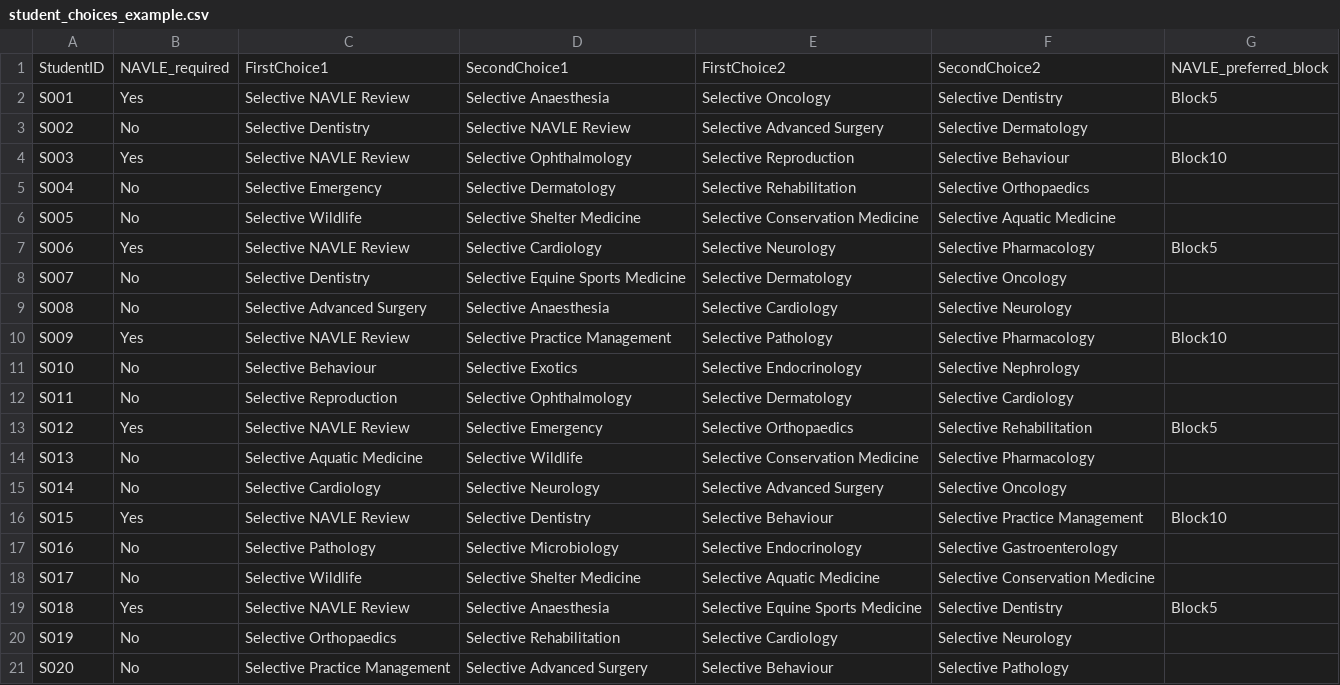
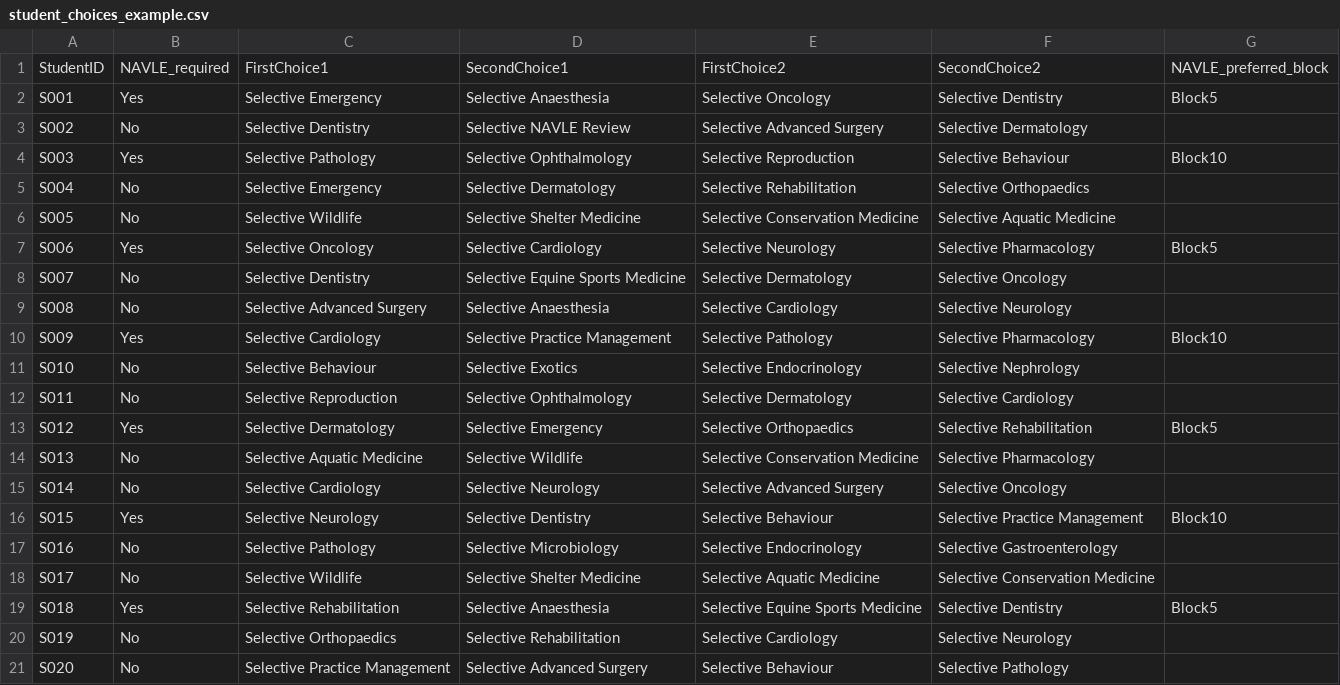
Before and after one commit to phammond76/vet-finalyear-timetabling, a CSV file: student_choices_example.csv, drawn as a sheet.

```diff
--- a/student_choices_example.csv
+++ b/student_choices_example.csv
@@ -1,20 +1,20 @@
 StudentID,NAVLE_required,FirstChoice1,SecondChoice1,FirstChoice2,SecondChoice2,NAVLE_preferred_block
-S001,Yes,Selective NAVLE Review,Selective Anaesthesia,Selective Oncology,Selective Dentistry,Block5
+S001,Yes,Selective Emergency,Selective Anaesthesia,Selective Oncology,Selective Dentistry,Block5
 S002,No,Selective Dentistry,Selective NAVLE Review,Selective Advanced Surgery,Selective Dermatology,
-S003,Yes,Selective NAVLE Review,Selective Ophthalmology,Selective Reproduction,Selective Behaviour,Block10
+S003,Yes,Selective Pathology,Selective Ophthalmology,Selective Reproduction,Selective Behaviour,Block10
 S004,No,Selective Emergency,Selective Dermatology,Selective Rehabilitation,Selective Orthopaedics,
 S005,No,Selective Wildlife,Selective Shelter Medicine,Selective Conservation Medicine,Selective Aquatic Medicine,
-S006,Yes,Selective NAVLE Review,Selective Cardiology,Selective Neurology,Selective Pharmacology,Block5
+S006,Yes,Selective Oncology,Selective Cardiology,Selective Neurology,Selective Pharmacology,Block5
 S007,No,Selective Dentistry,Selective Equine Sports Medicine,Selective Dermatology,Selective Oncology,
 S008,No,Selective Advanced Surgery,Selective Anaesthesia,Selective Cardiology,Selective Neurology,
-S009,Yes,Selective NAVLE Review,Selective Practice Management,Selective Pathology,Selective Pharmacology,Block10
+S009,Yes,Selective Cardiology,Selective Practice Management,Selective Pathology,Selective Pharmacology,Block10
 S010,No,Selective Behaviour,Selective Exotics,Selective Endocrinology,Selective Nephrology,
 S011,No,Selective Reproduction,Selective Ophthalmology,Selective Dermatology,Selective Cardiology,
-S012,Yes,Selective NAVLE Review,Selective Emergency,Selective Orthopaedics,Selective Rehabilitation,Block5
+S012,Yes,Selective Dermatology,Selective Emergency,Selective Orthopaedics,Selective Rehabilitation,Block5
 S013,No,Selective Aquatic Medicine,Selective Wildlife,Selective Conservation Medicine,Selective Pharmacology,
 S014,No,Selective Cardiology,Selective Neurology,Selective Advanced Surgery,Selective Oncology,
-S015,Yes,Selective NAVLE Review,Selective Dentistry,Selective Behaviour,Selective Practice Management,Block10
+S015,Yes,Selective Neurology,Selective Dentistry,Selective Behaviour,Selective Practice Management,Block10
 S016,No,Selective Pathology,Selective Microbiology,Selective Endocrinology,Selective Gastroenterology,
 S017,No,Selective Wildlife,Selective Shelter Medicine,Selective Aquatic Medicine,Selective Conservation Medicine,
-S018,Yes,Selective NAVLE Review,Selective Anaesthesia,Selective Equine Sports Medicine,Selective Dentistry,Block5
+S018,Yes,Selective Rehabilitation,Selective Anaesthesia,Selective Equine Sports Medicine,Selective Dentistry,Block5
 S019,No,Selective Orthopaedics,Selective Rehabilitation,Selective Cardiology,Selective Neurology,
```
Also changed, not shown: allocation_output.csv.
